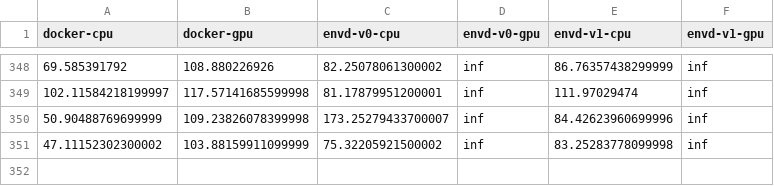
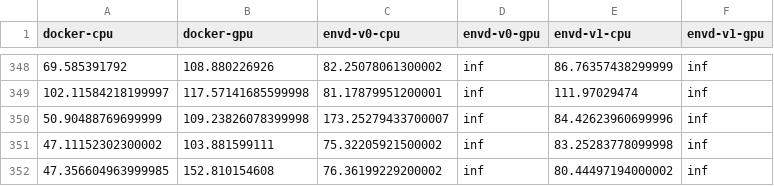
Before and after one commit to tensorchord/envd-nightly, a CSV file: data.csv, drawn as a sheet; only a part is shown, gaps mark what is left out.

Commit message:
CI: update benchmark data and image
Signed-off-by: github-actions-bot <github-actions-bot@users.noreply.github.com>

```diff
--- a/data.csv
+++ b/data.csv
@@ -350,2 +350,3 @@ docker-cpu,docker-gpu,envd-v0-cpu,envd-v0-gpu,envd-v1-cpu,envd-v1-gpu
 50.90488769699999,109.23826078399998,173.25279433700007,inf,84.42623960699996,inf
-47.11152302300002,103.88159911099999,75.32205921500002,inf,83.25283778099998,inf
+47.11152302300002,103.881599111,75.32205921500002,inf,83.25283778099998,inf
+47.356604963999985,152.810154608,76.36199229200002,inf,80.44497194000002,inf
```
Also changed, not shown: 1 other file.
